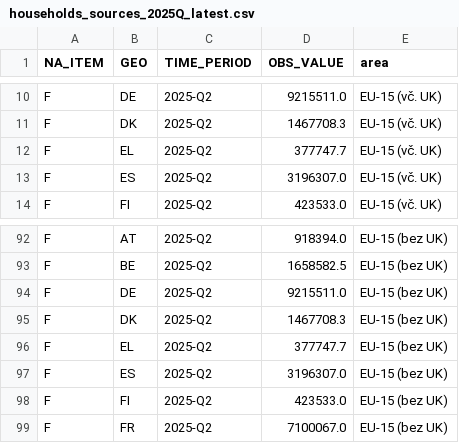
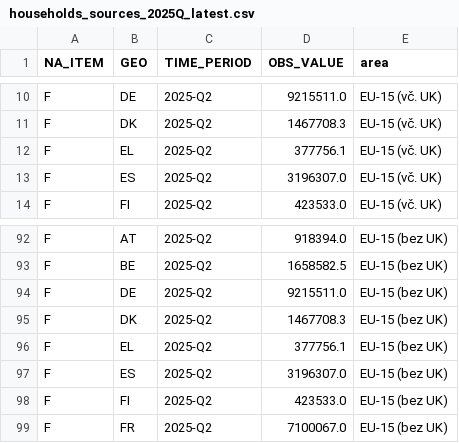
Before and after one commit to 3M-nick/Vklady-a-investice, a CSV file: households_sources_2025Q_latest.csv, drawn as a sheet; only a part is shown, gaps mark what is left out.

```diff
--- a/households_sources_2025Q_latest.csv
+++ b/households_sources_2025Q_latest.csv
@@ -11,3 +11,3 @@ F,DE,2025-Q2,9215511.0,EU-15 (vč. UK)
 F,DK,2025-Q2,1467708.3,EU-15 (vč. UK)
-F,EL,2025-Q2,377747.7,EU-15 (vč. UK)
+F,EL,2025-Q2,377756.1,EU-15 (vč. UK)
 F,ES,2025-Q2,3196307.0,EU-15 (vč. UK)
@@ -95,3 +95,3 @@ F,DE,2025-Q2,9215511.0,EU-15 (bez UK)
 F,DK,2025-Q2,1467708.3,EU-15 (bez UK)
-F,EL,2025-Q2,377747.7,EU-15 (bez UK)
+F,EL,2025-Q2,377756.1,EU-15 (bez UK)
 F,ES,2025-Q2,3196307.0,EU-15 (bez UK)
```
